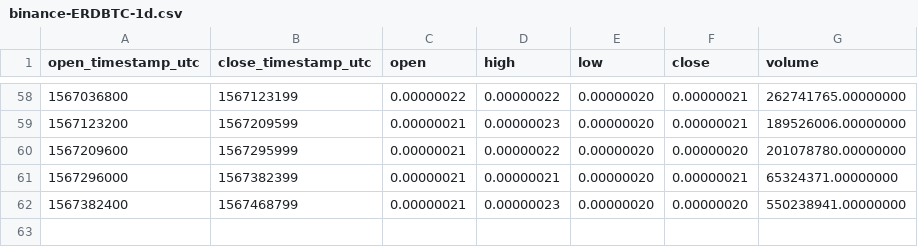
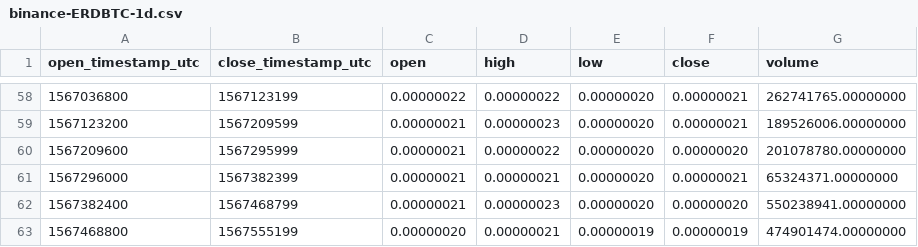
Before and after one commit to cryptobigbro/binance-ERDBTC, a CSV file: binance-ERDBTC-1d.csv, drawn as a sheet; only a part is shown, gaps mark what is left out; the diff names each change by its address in the sheet, - before the commit and + after, or states it on an @@ line.

```diff
--- a/binance-ERDBTC-1d.csv
+++ b/binance-ERDBTC-1d.csv
+row 63: 1567468800 | 1567555199 | 0.00000020 | 0.00000021 | 0.00000019 | 0.00000019 | 474901474.00000000
```
Also changed, not shown: binance-ERDBTC-1h.csv.
